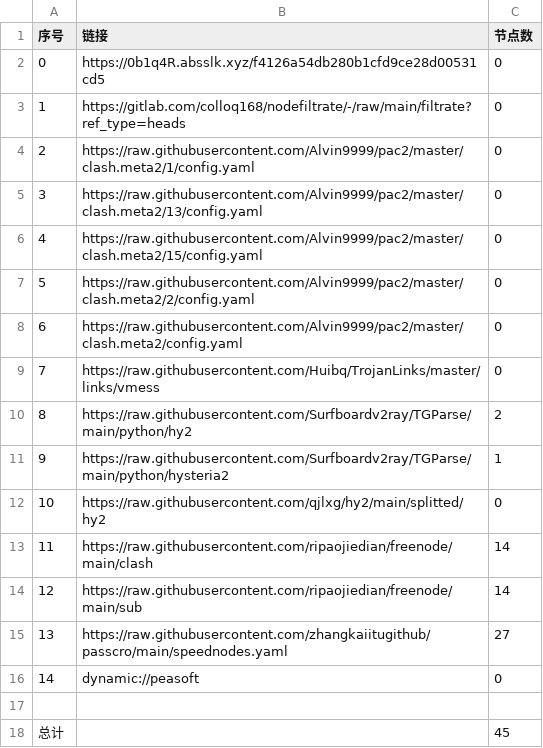
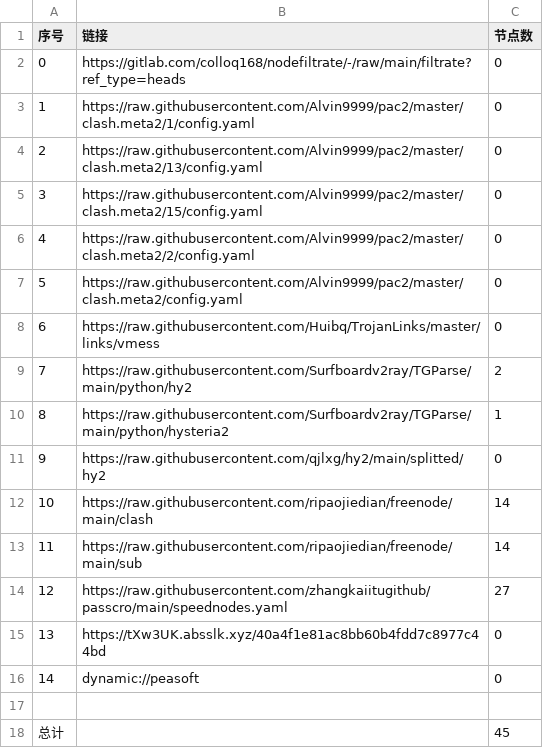
Before and after one commit to xiao33521/AutoMergePublicNodes33521, a CSV file: list_result.csv, drawn as a sheet; removed rows and columns are numbered as before the commit, all else as after; the diff names each change by its address in the sheet, - before the commit and + after, or states it on an @@ line.

```diff
--- a/list_result.csv
+++ b/list_result.csv
-row 2: 0 | https://0b1q4R.absslk.xyz/f4126a54db280b1cfd9ce28d00531cd5 | 0
@@ column A (序号) renumbered between rows 2 and 14 @@
+row 15: 13 | https://tXw3UK.absslk.xyz/40a4f1e81ac8bb60b4fdd7c8977c44bd | 0
```
Also changed, not shown: 19 other files.
